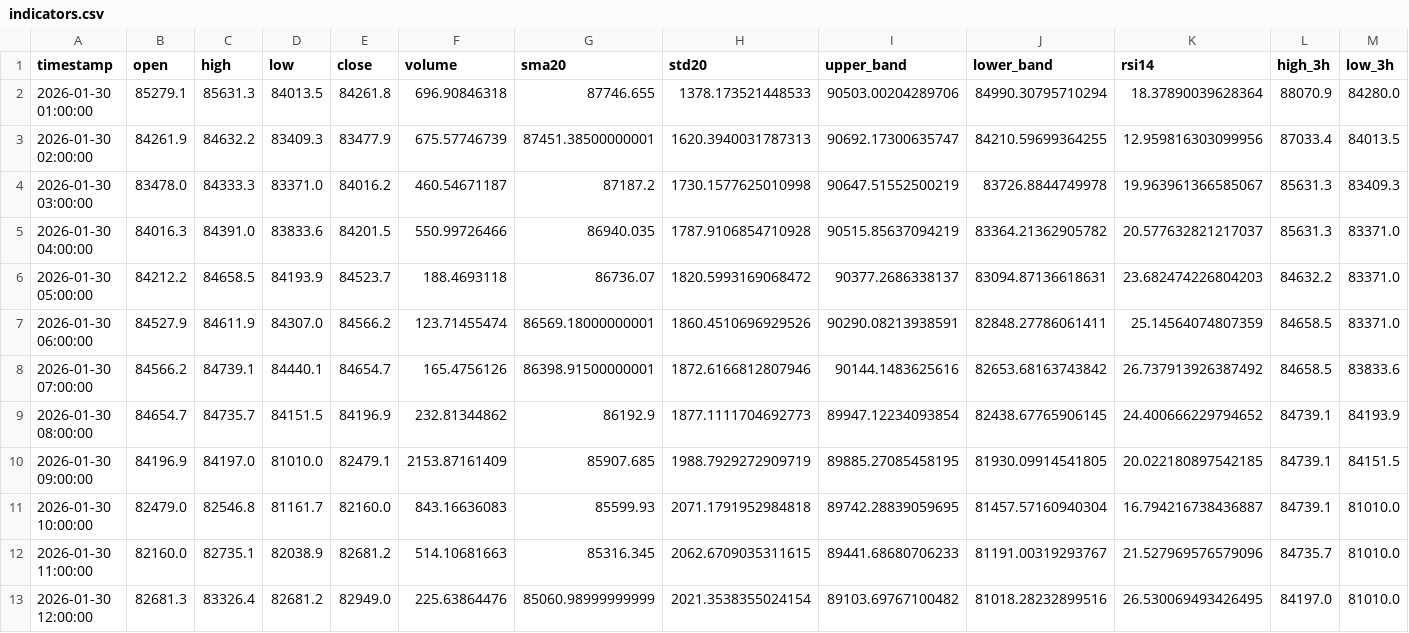
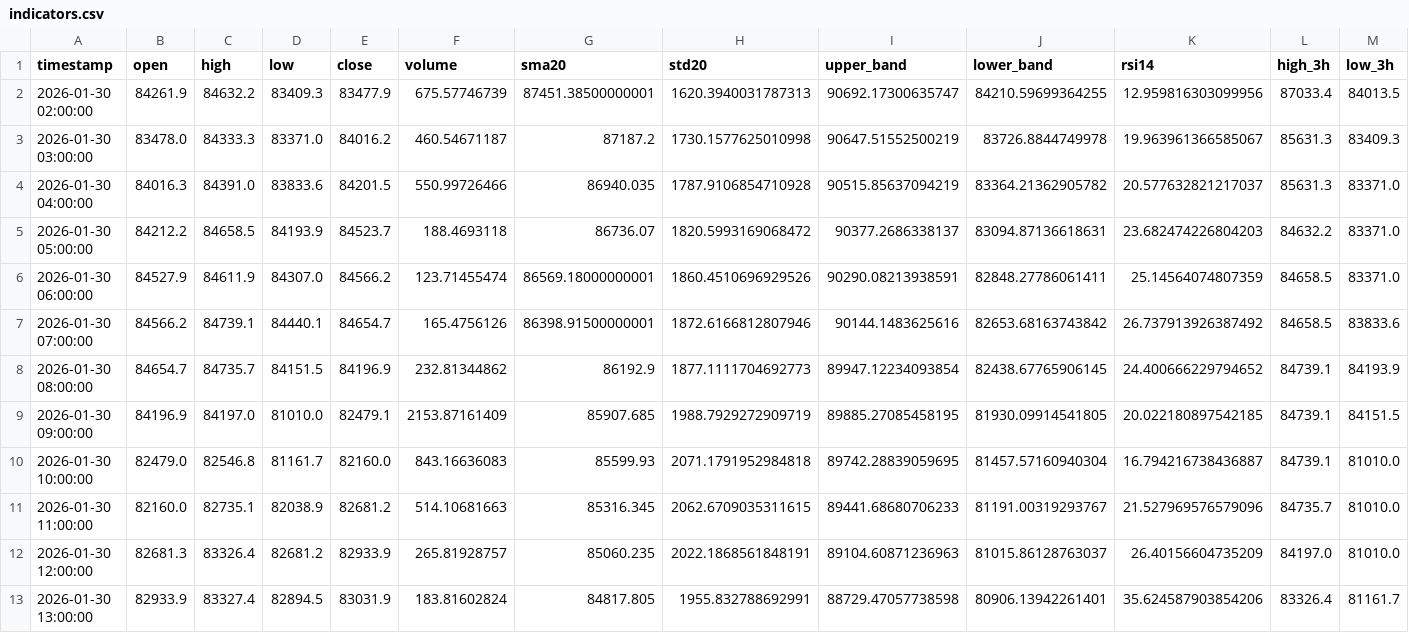
Before and after one commit to ha0zh/btc-db-v3, a CSV file: backtest_results/indicators.csv, drawn as a sheet; only a part is shown; removed rows and columns are numbered as before the commit, all else as after; rows hold the shown columns only; the diff names each change by its address in the sheet, - before the commit and + after, or states it on an @@ line.

```diff
--- a/backtest_results/indicators.csv
+++ b/backtest_results/indicators.csv
-row 2: 2026-01-30 01:00:00 | 85279.1 | 85631.3 | 84013.5 | 84261.8 | 696.90846318 | 87746.655 | 1378.173521448533 | 90503.00204289706 | 84990.30795710294 | 18.37890039628364 | 88070.9 | 84280.0
-E12 (close): 82949.0
+E12 (close): 82933.9
-F12 (volume): 225.63864476
+F12 (volume): 265.81928757
-G12 (sma20): 85060.98999999999
+G12 (sma20): 85060.235
-H12 (std20): 2021.3538355024154
+H12 (std20): 2022.1868561848191
-I12 (upper_band): 89103.69767100482
+I12 (upper_band): 89104.60871236963
-J12 (lower_band): 81018.28232899516
+J12 (lower_band): 81015.86128763037
-K12 (rsi14): 26.530069493426495
+K12 (rsi14): 26.40156604735209
+row 13: 2026-01-30 13:00:00 | 82933.9 | 83327.4 | 82894.5 | 83031.9 | 183.81602824 | 84817.805 | 1955.832788692991 | 88729.47057738598 | 80906.13942261401 | 35.624587903854206 | 83326.4 | 81161.7
```
Also changed, not shown: backtest_results/conditions.csv, 3 other files.
